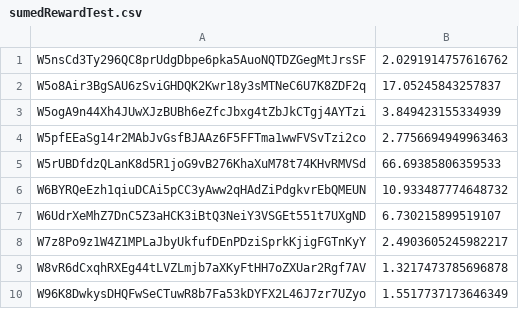
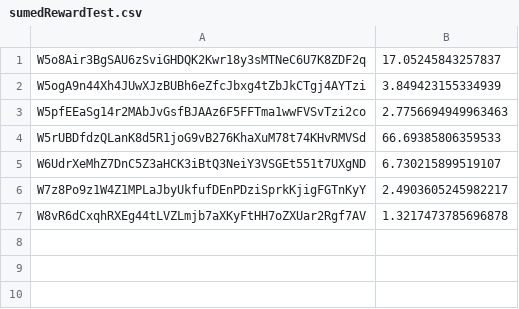
Before and after one commit to Coinversation/staticScripts, a CSV file: assets/sumedRewardTest.csv, drawn as a sheet.

```diff
--- a/assets/sumedRewardTest.csv
+++ b/assets/sumedRewardTest.csv
@@ -1,2 +1 @@
-W5nsCd3Ty296QC8prUdgDbpe6pka5AuoNQTDZGegMtJrsSF,2.0291914757616762
 W5o8Air3BgSAU6zSviGHDQK2Kwr18y3sMTNeC6U7K8ZDF2q,17.05245843257837
@@ -5,3 +4,2 @@ W5pfEEaSg14r2MAbJvGsfBJAAz6F5FFTma1wwFVSvTzi2co,2.7756694949963463
 W5rUBDfdzQLanK8d5R1joG9vB276KhaXuM78t74KHvRMVSd,66.69385806359533
-W6BYRQeEzh1qiuDCAi5pCC3yAww2qHAdZiPdgkvrEbQMEUN,10.933487774648732
 W6UdrXeMhZ7DnC5Z3aHCK3iBtQ3NeiY3VSGEt551t7UXgND,6.730215899519107
@@ -9,2 +7 @@ W7z8Po9z1W4Z1MPLaJbyUkfufDEnPDziSprkKjigFGTnKyY,2.4903605245982217
 W8vR6dCxqhRXEg44tLVZLmjb7aXKyFtHH7oZXUar2Rgf7AV,1.3217473785696878
-W96K8DwkysDHQFwSeCTuwR8b7Fa53kDYFX2L46J7zr7UZyo,1.5517737173646349
```
Also changed, not shown: assets/sumedReward.csv, 3 other files.
